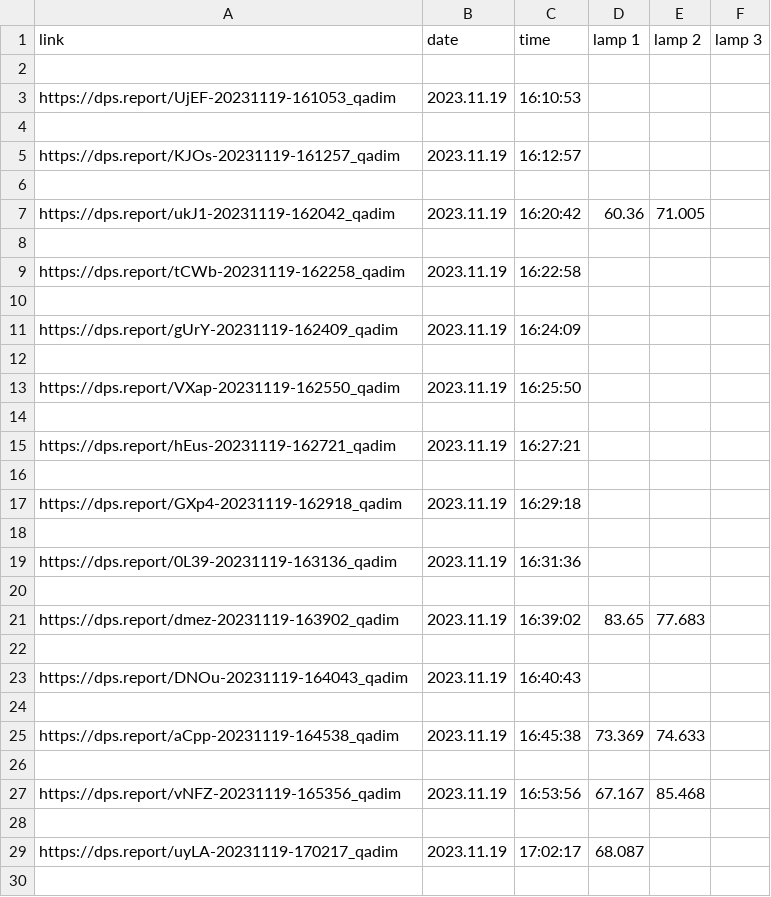
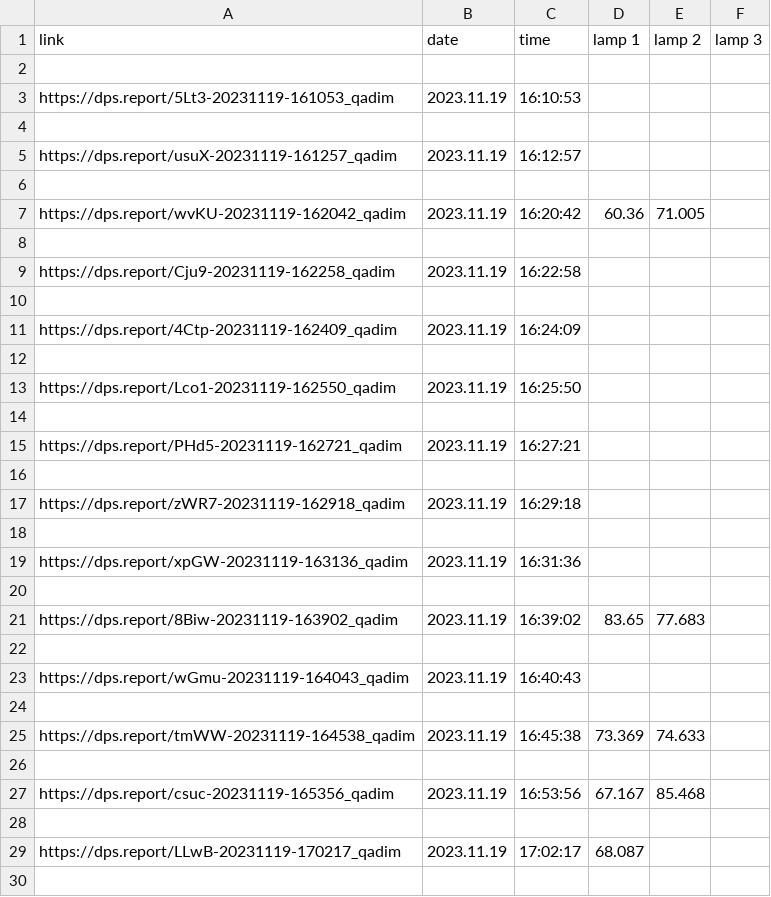
Before and after one commit to bernobin/Guildwars2_Parsing, a CSV file: Outputs/Qadim.csv, drawn as a sheet; only a part is shown; the diff covers the shown part only.

```diff
--- a/Outputs/Qadim.csv
+++ b/Outputs/Qadim.csv
@@ -2,29 +2,29 @@ link,date,time,lamp 1,lamp 2,lamp 3
 
-https://dps.report/UjEF-20231119-161053_qadim,2023.11.19,16:10:53,,,
+https://dps.report/5Lt3-20231119-161053_qadim,2023.11.19,16:10:53,,,
 
-https://dps.report/KJOs-20231119-161257_qadim,2023.11.19,16:12:57,,,
+https://dps.report/usuX-20231119-161257_qadim,2023.11.19,16:12:57,,,
 
-https://dps.report/ukJ1-20231119-162042_qadim,2023.11.19,16:20:42,60.36,71.005,
+https://dps.report/wvKU-20231119-162042_qadim,2023.11.19,16:20:42,60.36,71.005,
 
-https://dps.report/tCWb-20231119-162258_qadim,2023.11.19,16:22:58,,,
+https://dps.report/Cju9-20231119-162258_qadim,2023.11.19,16:22:58,,,
 
-https://dps.report/gUrY-20231119-162409_qadim,2023.11.19,16:24:09,,,
+https://dps.report/4Ctp-20231119-162409_qadim,2023.11.19,16:24:09,,,
 
-https://dps.report/VXap-20231119-162550_qadim,2023.11.19,16:25:50,,,
+https://dps.report/Lco1-20231119-162550_qadim,2023.11.19,16:25:50,,,
 
-https://dps.report/hEus-20231119-162721_qadim,2023.11.19,16:27:21,,,
+https://dps.report/PHd5-20231119-162721_qadim,2023.11.19,16:27:21,,,
 
-https://dps.report/GXp4-20231119-162918_qadim,2023.11.19,16:29:18,,,
+https://dps.report/zWR7-20231119-162918_qadim,2023.11.19,16:29:18,,,
 
-https://dps.report/0L39-20231119-163136_qadim,2023.11.19,16:31:36,,,
+https://dps.report/xpGW-20231119-163136_qadim,2023.11.19,16:31:36,,,
 
-https://dps.report/dmez-20231119-163902_qadim,2023.11.19,16:39:02,83.65,77.683,
+https://dps.report/8Biw-20231119-163902_qadim,2023.11.19,16:39:02,83.65,77.683,
 
-https://dps.report/DNOu-20231119-164043_qadim,2023.11.19,16:40:43,,,
+https://dps.report/wGmu-20231119-164043_qadim,2023.11.19,16:40:43,,,
 
-https://dps.report/aCpp-20231119-164538_qadim,2023.11.19,16:45:38,73.369,74.633,
+https://dps.report/tmWW-20231119-164538_qadim,2023.11.19,16:45:38,73.369,74.633,
 
-https://dps.report/vNFZ-20231119-165356_qadim,2023.11.19,16:53:56,67.167,85.468,
+https://dps.report/csuc-20231119-165356_qadim,2023.11.19,16:53:56,67.167,85.468,
 
-https://dps.report/uyLA-20231119-170217_qadim,2023.11.19,17:02:17,68.087,,
+https://dps.report/LLwB-20231119-170217_qadim,2023.11.19,17:02:17,68.087,,
 
```
Also changed, not shown: 40 edited cells elsewhere in this file, Outputs/Cerus.csv, 39 other files.
